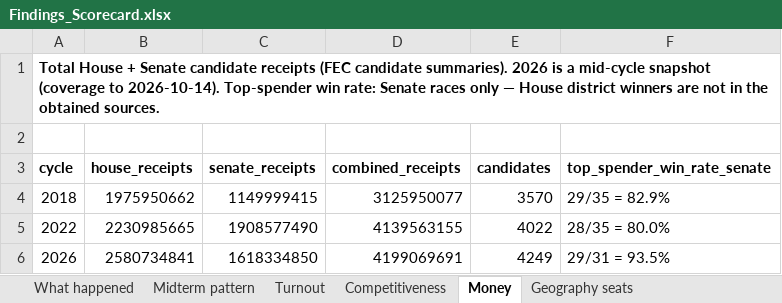
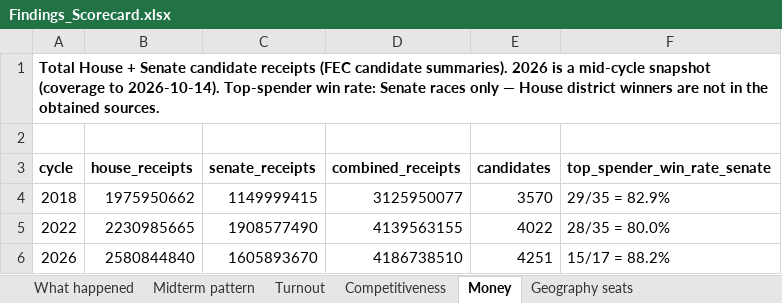
Before and after one commit to Shamstabrej06/us-midterms-2026-observatory, an Excel workbook: outputs/Findings_Scorecard.xlsx, sheet Money, drawn as a sheet; values as stored, in another font and other column widths than the file's, no borders; the diff names each change by its address in the sheet, - before the commit and + after, or states it on an @@ line.

```diff
--- a/outputs/Findings_Scorecard.xlsx (sheet Money)
+++ b/outputs/Findings_Scorecard.xlsx (sheet Money)
-B6 (house_receipts): 2580734841
+B6 (house_receipts): 2580844840
-C6 (senate_receipts): 1618334850
+C6 (senate_receipts): 1605893670
-D6 (combined_receipts): 4199069691
+D6 (combined_receipts): 4186738510
-E6 (candidates): 4249
+E6 (candidates): 4251
-F6 (top_spender_win_rate_senate): 29/31 = 93.5%
+F6 (top_spender_win_rate_senate): 15/17 = 88.2%
```
Also changed, not shown: sheet What happened, sheet Senate flips 2026, sheet Split outcomes, sheet Geography seats, sheet Midterm pattern, 32 other files.
